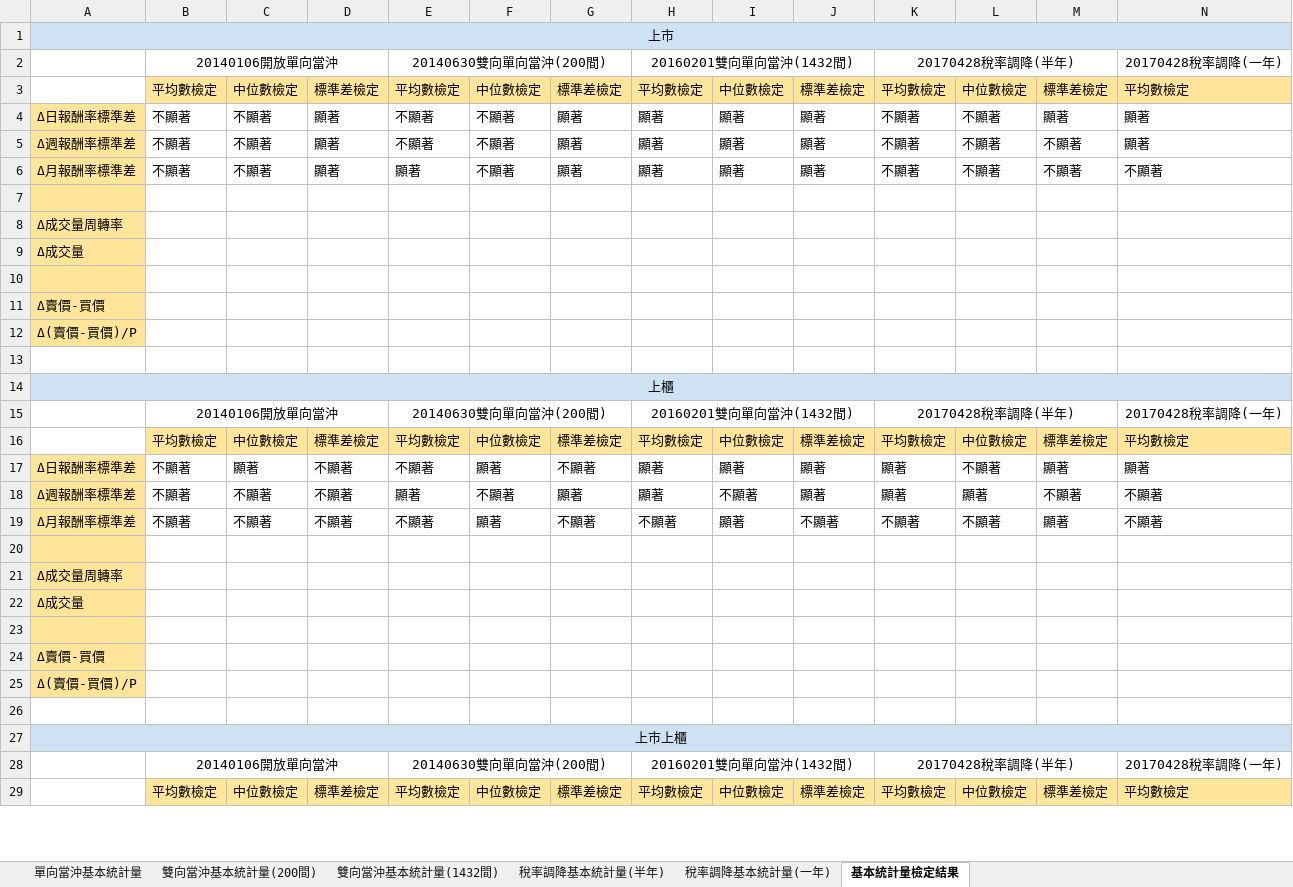
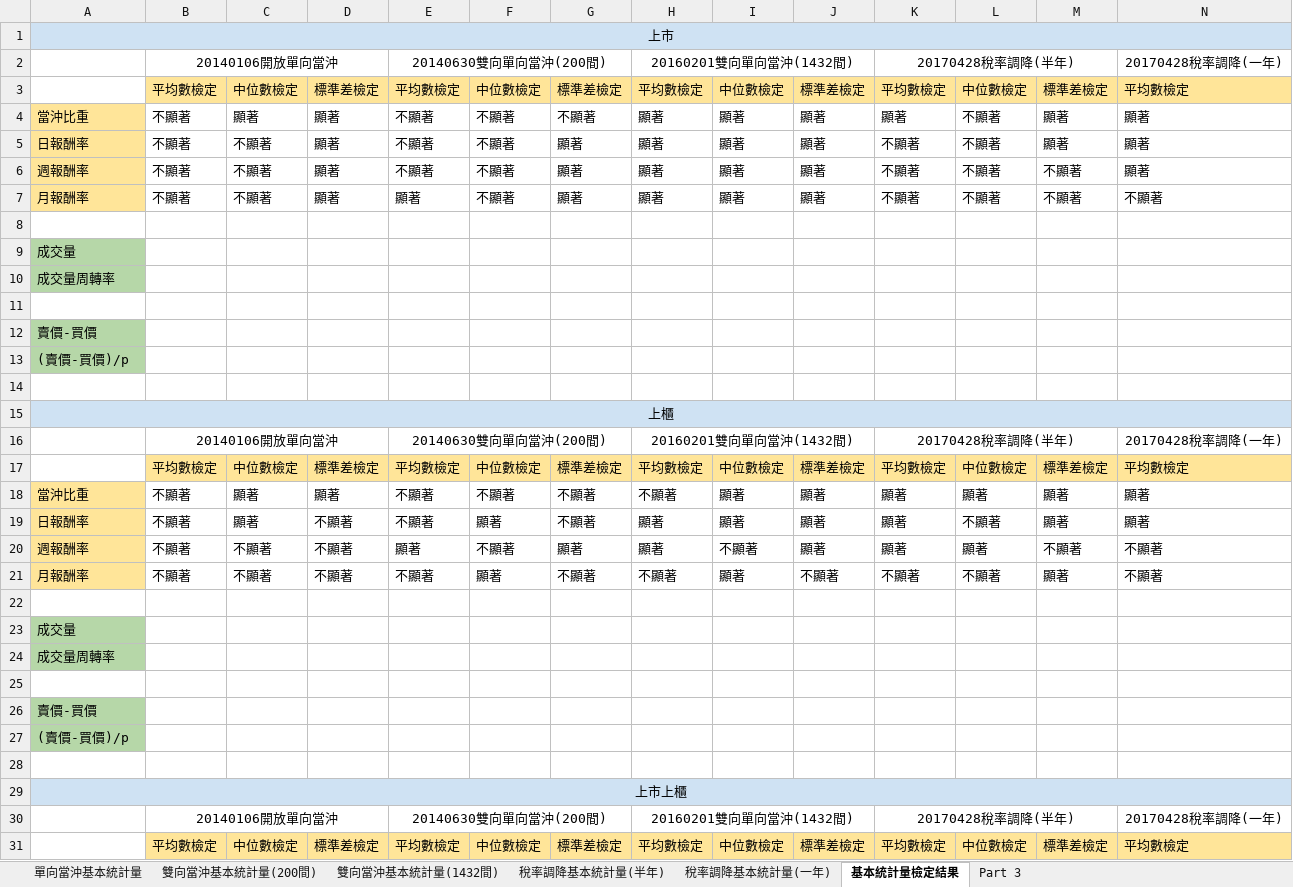
Before and after one commit to mattNest/Day-Trade-Graduate-Project, an Excel workbook: code/20191007.xlsx, sheet 基本統計量檢定結果, drawn as a sheet; only a part is shown; values as stored, in another font and other column widths than the file's, no borders; addresses are those after the commit; rows hold the shown columns only; the diff covers the shown part only; the diff names each change by its address in the sheet, - before the commit and + after, or states it on an @@ line.

```diff
--- a/code/20191007.xlsx (sheet 基本統計量檢定結果)
+++ b/code/20191007.xlsx (sheet 基本統計量檢定結果)
+sheet tab: Part 3
+row 4: 當沖比重 | 不顯著 | 顯著 | 顯著 | 不顯著 | 不顯著 | 不顯著 | 顯著 | 顯著 | 顯著 | 顯著 | 不顯著 | 顯著 | 顯著
-A5: Δ日報酬率標準差
+A5: 日報酬率
-A6: Δ週報酬率標準差
+A6: 週報酬率
-A7: Δ月報酬率標準差
+A7: 月報酬率
-A8 fill: #FFE599
+A8 fill: none
-A9: Δ成交量周轉率
+A9: 成交量
-A9:A10 fill: #FFE599
+A9:A10 fill: #B6D7A8
-A10: Δ成交量
+A10: 成交量周轉率
-A11 fill: #FFE599
+A11 fill: none
-A12: Δ賣價-買價
+A12: 賣價-買價
-A12:A13 fill: #FFE599
+A12:A13 fill: #B6D7A8
-A13: Δ(賣價-買價)/P
+A13: (賣價-買價)/p
+row 18: 當沖比重 | 不顯著 | 顯著 | 顯著 | 不顯著 | 不顯著 | 不顯著 | 不顯著 | 顯著 | 顯著 | 顯著 | 顯著 | 顯著 | 顯著
-A19: Δ日報酬率標準差
+A19: 日報酬率
-A20: Δ週報酬率標準差
+A20: 週報酬率
-A21: Δ月報酬率標準差
+A21: 月報酬率
-A22 fill: #FFE599
+A22 fill: none
-A23: Δ成交量周轉率
+A23: 成交量
-A23:A24 fill: #FFE599
+A23:A24 fill: #B6D7A8
-A24: Δ成交量
+A24: 成交量周轉率
-A25 fill: #FFE599
+A25 fill: none
-A26: Δ賣價-買價
+A26: 賣價-買價
-A26:A27 fill: #FFE599
+A26:A27 fill: #B6D7A8
-A27: Δ(賣價-買價)/P
+A27: (賣價-買價)/p
```
Also changed, not shown: 1 added row, 7 edited cells and cell formats elsewhere in this sheet, 2 other files.
